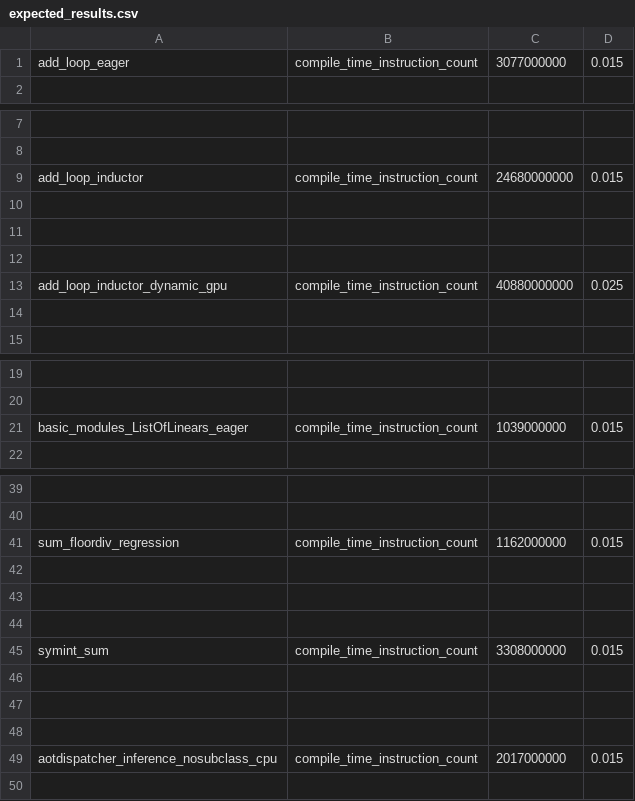
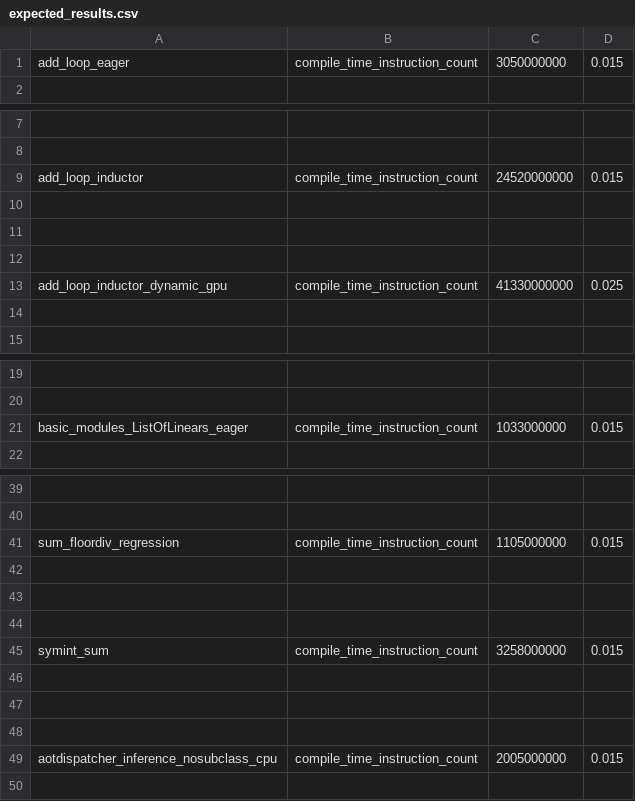
Before and after one commit to srvubqekien/pytorch, a CSV file: benchmarks/dynamo/pr_time_benchmarks/expected_results.csv, drawn as a sheet; only a part is shown, gaps mark what is left out; the diff covers the shown part only; the diff names each change by its address in the sheet, - before the commit and + after, or states it on an @@ line.

Commit message:
Only compute new_untracked_symbols and new_unbacked_bindings if needed. (#140083)
Summary:
237s -> 198..
buck2 run fbcode//mode/opt fbcode//torchrec/distributed/tests:pt2_compile_benchmark -- --num-features=2000

Test Plan: NA

Differential Revision: D65638637

Pull Request resolved: https://github.com/pytorch/pytorch/pull/140083
Approved by: https://github.com/ezyang, https://github.com/isuruf, https://github.com/anijain2305

```diff
--- a/benchmarks/dynamo/pr_time_benchmarks/expected_results.csv
+++ b/benchmarks/dynamo/pr_time_benchmarks/expected_results.csv
-C1: 3077000000
+C1: 3050000000
-C9: 24680000000
+C9: 24520000000
-C13: 40880000000
+C13: 41330000000
-C21: 1039000000
+C21: 1033000000
-C41: 1162000000
+C41: 1105000000
-C45: 3308000000
+C45: 3258000000
-C49: 2017000000
+C49: 2005000000
```
Also changed, not shown: 1 edited cell elsewhere in this file, 2 other files.
